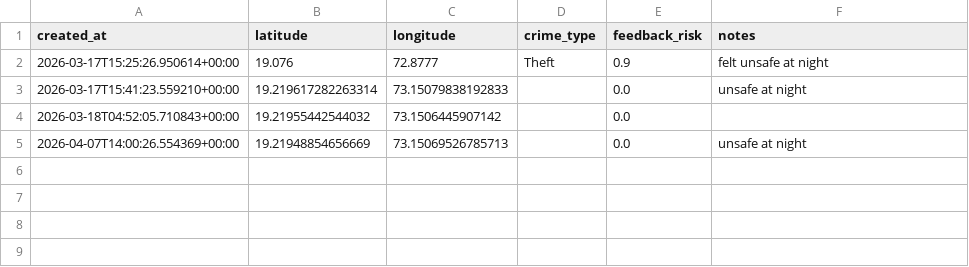
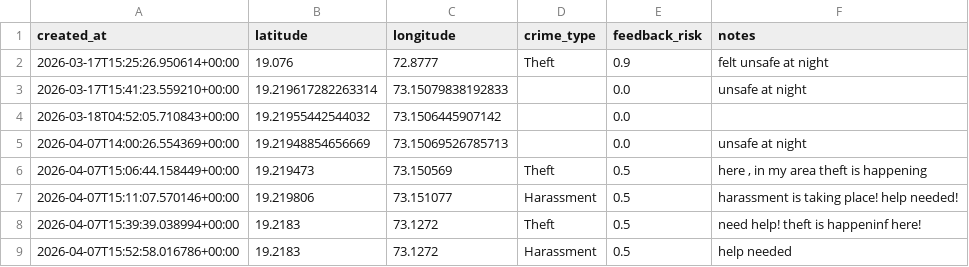
Before and after one commit to Vidhi0119/safesphereMLApril, a CSV file: feedback_events.csv, drawn as a sheet; the diff names each change by its address in the sheet, - before the commit and + after, or states it on an @@ line.

```diff
--- a/feedback_events.csv
+++ b/feedback_events.csv
+row 6: 2026-04-07T15:06:44.158449+00:00 | 19.219473 | 73.150569 | Theft | 0.5 | here , in my area theft is happening
+row 7: 2026-04-07T15:11:07.570146+00:00 | 19.219806 | 73.151077 | Harassment | 0.5 | harassment is taking place! help needed!
+row 8: 2026-04-07T15:39:39.038994+00:00 | 19.2183 | 73.1272 | Theft | 0.5 | need help! theft is happeninf here!
+row 9: 2026-04-07T15:52:58.016786+00:00 | 19.2183 | 73.1272 | Harassment | 0.5 | help needed
```
Also changed, not shown: 2 other files.
